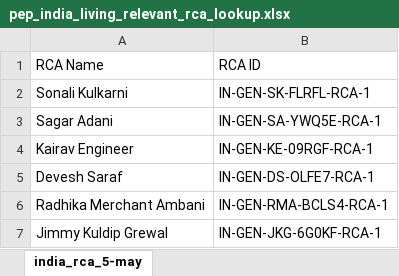
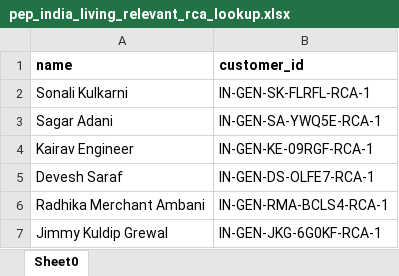
Before and after one commit to hassamnasiridenfo/idenfo-wikidata-delta, an Excel workbook: Wikidata Delta/in_gen_excels/pep_india_living_relevant_rca_lookup.xlsx, sheet Sheet0, drawn as a sheet; only a part is shown; values as stored, in another font and other column widths than the file's, no borders; removed rows and columns are numbered as before the commit, all else as after; the diff covers the shown part only; the diff names each change by its address in the sheet, - before the commit and + after, or states it on an @@ line.

```diff
--- a/Wikidata Delta/in_gen_excels/pep_india_living_relevant_rca_lookup.xlsx (sheet Sheet0)
+++ b/Wikidata Delta/in_gen_excels/pep_india_living_relevant_rca_lookup.xlsx (sheet Sheet0)
-sheet tab: india_rca_5-may
+sheet tab: Sheet0
-row 1: RCA Name | RCA ID
+row 1: name | customer_id
```
Also changed, not shown: 865 added rows elsewhere in this sheet, Wikidata Delta/fr_gen_excels/pep_france_living_relevant_rca_lookup.xlsx, Wikidata Delta/kg_nl_gen_excels/pep_kingdom-of-the-netherlands_living_relevant_rca_lookup.xlsx, 8 other files.
